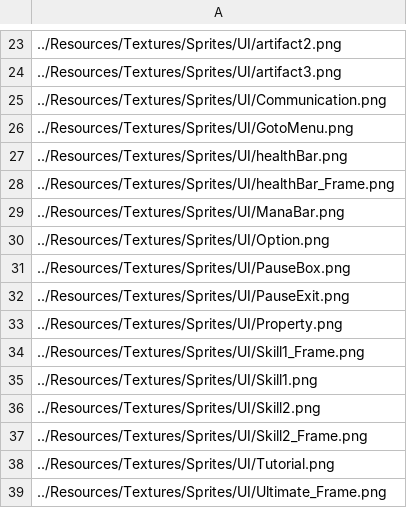
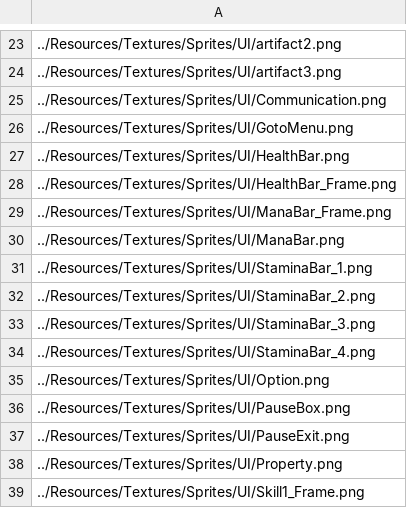
Before and after one commit to ParagonGA4th/GAFinalProject, a CSV file: ParagonEngine/ResourceList/1_Texture2D.csv, drawn as a sheet; only a part is shown, gaps mark what is left out; the shorter side is filled out with more unchanged rows; the diff names each change by its address in the sheet, - before the commit and + after, or states it on an @@ line.

```diff
--- a/ParagonEngine/ResourceList/1_Texture2D.csv
+++ b/ParagonEngine/ResourceList/1_Texture2D.csv
-A27: ../Resources/Textures/Sprites/UI/healthBar.png
+A27: ../Resources/Textures/Sprites/UI/HealthBar.png
-A28: ../Resources/Textures/Sprites/UI/healthBar_Frame.png
+A28: ../Resources/Textures/Sprites/UI/HealthBar_Frame.png
+row 29: ../Resources/Textures/Sprites/UI/ManaBar_Frame.png
+row 31: ../Resources/Textures/Sprites/UI/StaminaBar_1.png
+row 32: ../Resources/Textures/Sprites/UI/StaminaBar_2.png
+row 33: ../Resources/Textures/Sprites/UI/StaminaBar_3.png
+row 34: ../Resources/Textures/Sprites/UI/StaminaBar_4.png
```
Also changed, not shown: 11 other files.
